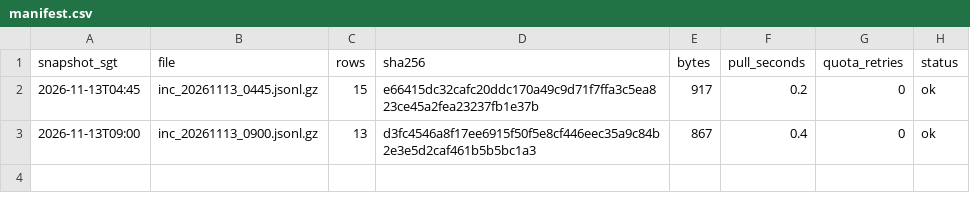
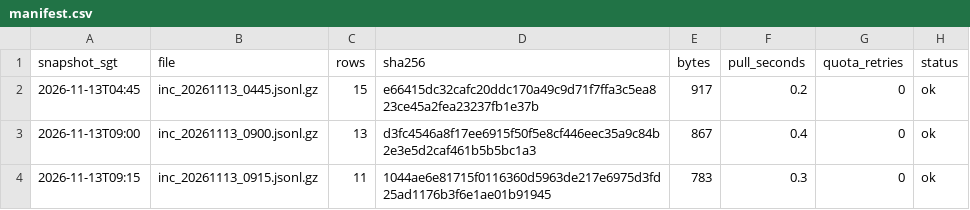
Before and after one commit to LUOaini1213/sg-bus-network-monitor, a CSV file: data/raw/incidents/2026-11-13/manifest.csv, drawn as a sheet; the diff names each change by its address in the sheet, - before the commit and + after, or states it on an @@ line.

```diff
--- a/data/raw/incidents/2026-11-13/manifest.csv
+++ b/data/raw/incidents/2026-11-13/manifest.csv
+row 4: 2026-11-13T09:15 | inc_20261113_0915.jsonl.gz | 11 | 1044ae6e81715f0116360d5963de217e6975d3fd25ad1176b3f6e1ae01b91945 | 783 | 0.3 | 0 | ok
```
Also changed, not shown: data/raw/speedbands/2026-11-13/manifest.csv, 2 other files.
